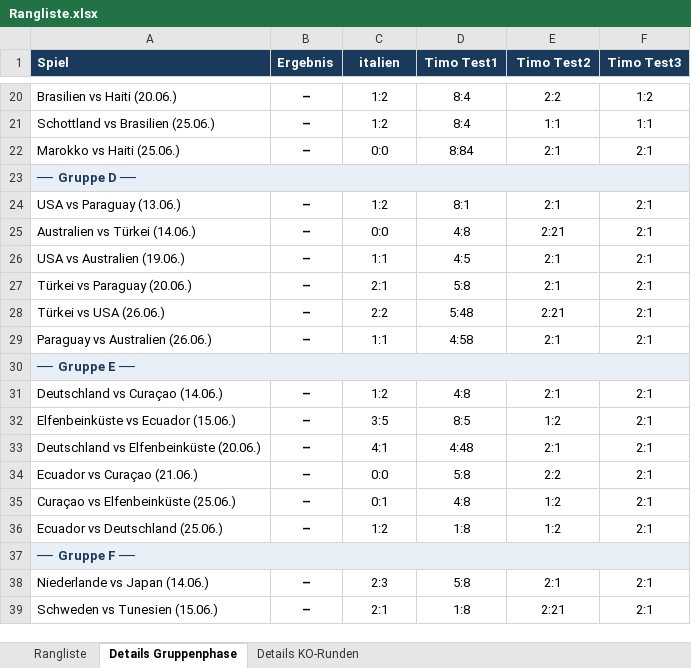
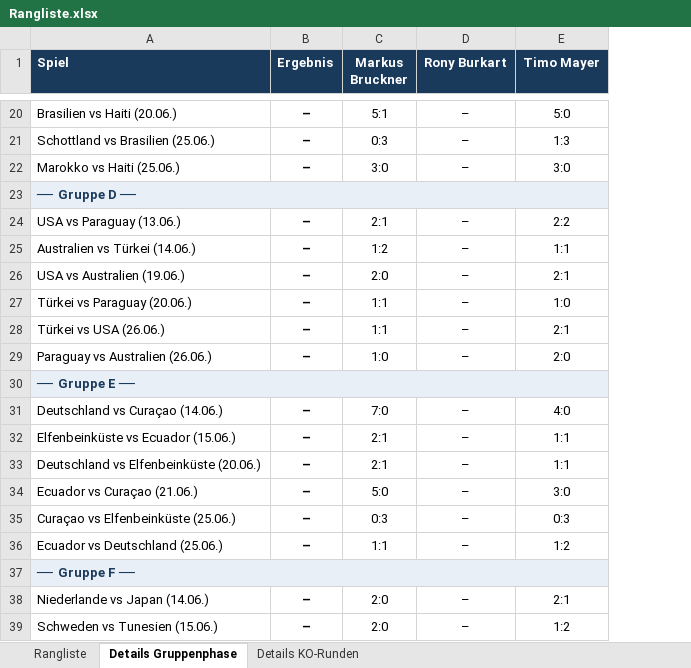
Before and after one commit to augo1337/wm2026-tippspiel, an Excel workbook: Rangliste.xlsx, sheet Details Gruppenphase, drawn as a sheet; only a part is shown, gaps mark what is left out; values as stored, in another font and other column widths than the file's, no borders; removed rows and columns are numbered as before the commit, all else as after; the diff covers the shown part only; the diff names each change by its address in the sheet, - before the commit and + after, or states it on an @@ line.

Commit message:
Echte Tipps: Markus Bruckner, Rony Burkart, Timo Mayer; Test-Dateien entfernt

```diff
--- a/Rangliste.xlsx (sheet Details Gruppenphase)
+++ b/Rangliste.xlsx (sheet Details Gruppenphase)
-column D (Timo Test1), rows 20-39: 8:4 | 8:4 | 8:84 |  | 8:1 | 4:8 | 4:5 | 5:8 | 5:48 | 4:58 |  | 4:8 | 8:5 | 4:48 | 5:8 | 4:8 | 1:8 |  | 5:8 | 1:8
+column D (Rony Burkart), rows 20-39: – | – | – |  | – | – | – | – | – | – |  | – | – | – | – | – | – |  | – | –
-column F (Timo Test3), rows 20-39: 1:2 | 1:1 | 2:1 |  | 2:1 | 2:1 | 2:1 | 2:1 | 2:1 | 2:1 |  | 2:1 | 2:1 | 2:1 | 2:1 | 2:1 | 2:1 |  | 2:1 | 2:1
-C1: italien
+C1: Markus Bruckner
-E1: Timo Test2
+E1: Timo Mayer
-C20 (Markus Bruckner): 1:2
+C20 (Markus Bruckner): 5:1
-E20 (Timo Mayer): 2:2
+E20 (Timo Mayer): 5:0
-C21 (Markus Bruckner): 1:2
+C21 (Markus Bruckner): 0:3
-E21 (Timo Mayer): 1:1
+E21 (Timo Mayer): 1:3
-C22 (Markus Bruckner): 0:0
+C22 (Markus Bruckner): 3:0
-E22 (Timo Mayer): 2:1
+E22 (Timo Mayer): 3:0
-C24 (Markus Bruckner): 1:2
+C24 (Markus Bruckner): 2:1
-E24 (Timo Mayer): 2:1
+E24 (Timo Mayer): 2:2
-C25 (Markus Bruckner): 0:0
+C25 (Markus Bruckner): 1:2
-E25 (Timo Mayer): 2:21
+E25 (Timo Mayer): 1:1
-C26 (Markus Bruckner): 1:1
+C26 (Markus Bruckner): 2:0
-C27 (Markus Bruckner): 2:1
+C27 (Markus Bruckner): 1:1
-E27 (Timo Mayer): 2:1
+E27 (Timo Mayer): 1:0
-C28 (Markus Bruckner): 2:2
+C28 (Markus Bruckner): 1:1
-E28 (Timo Mayer): 2:21
+E28 (Timo Mayer): 2:1
-C29 (Markus Bruckner): 1:1
+C29 (Markus Bruckner): 1:0
-E29 (Timo Mayer): 2:1
+E29 (Timo Mayer): 2:0
-C31 (Markus Bruckner): 1:2
+C31 (Markus Bruckner): 7:0
-E31 (Timo Mayer): 2:1
+E31 (Timo Mayer): 4:0
-C32 (Markus Bruckner): 3:5
+C32 (Markus Bruckner): 2:1
-E32 (Timo Mayer): 1:2
+E32 (Timo Mayer): 1:1
-C33 (Markus Bruckner): 4:1
+C33 (Markus Bruckner): 2:1
-E33 (Timo Mayer): 2:1
+E33 (Timo Mayer): 1:1
-C34 (Markus Bruckner): 0:0
+C34 (Markus Bruckner): 5:0
-E34 (Timo Mayer): 2:2
+E34 (Timo Mayer): 3:0
-C35 (Markus Bruckner): 0:1
+C35 (Markus Bruckner): 0:3
-E35 (Timo Mayer): 1:2
+E35 (Timo Mayer): 0:3
-C36 (Markus Bruckner): 1:2
+C36 (Markus Bruckner): 1:1
-C38 (Markus Bruckner): 2:3
+C38 (Markus Bruckner): 2:0
-C39 (Markus Bruckner): 2:1
+C39 (Markus Bruckner): 2:0
-E39 (Timo Mayer): 2:21
+E39 (Timo Mayer): 1:2
```
Also changed, not shown: 105 edited cells elsewhere in this sheet, sheet Details KO-Runden, sheet Rangliste, 8 other files.
